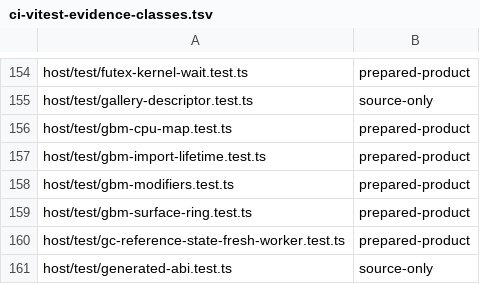
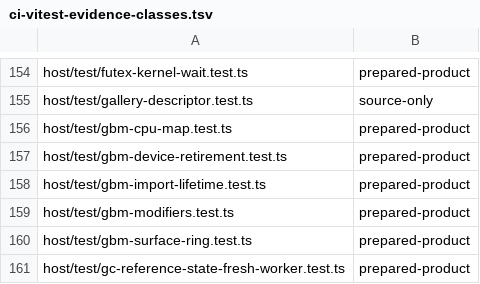
Before and after one commit to Automattic/kandelo, a TSV file: scripts/ci-vitest-evidence-classes.tsv, drawn as a sheet; only a part is shown, gaps mark what is left out; the shorter side is filled out with more unchanged rows.

Commit message:
Graphics: Retain GBM device files through object retirement
Keep a private DRM file alias until the last BO or surface releases its
independent device hold. Reusing the caller descriptor after public
device destruction must not redirect a surviving object's operations.

Provision graphics through normal bootstrap and the libdrm resolver for
both SDK widths. The new wasm64 regression exposed the previous missing
archives; architecture selection now reaches each compiler and cache.

Validation: native UBSan and allocator poisoning, 38 public symbols,
normal dual SDK bootstrap, Node 10/10 across eight files and browser
15/15 across Chromium, Firefox and WebKit. Preserve the separate source
scope of previous complete consumer, memory and conformance gates.

```diff
--- a/scripts/ci-vitest-evidence-classes.tsv
+++ b/scripts/ci-vitest-evidence-classes.tsv
@@ -156,2 +156,3 @@ host/test/gallery-descriptor.test.ts	source-only
 host/test/gbm-cpu-map.test.ts	prepared-product
+host/test/gbm-device-retirement.test.ts	prepared-product
 host/test/gbm-import-lifetime.test.ts	prepared-product
```
Also changed, not shown: 17 other files.
